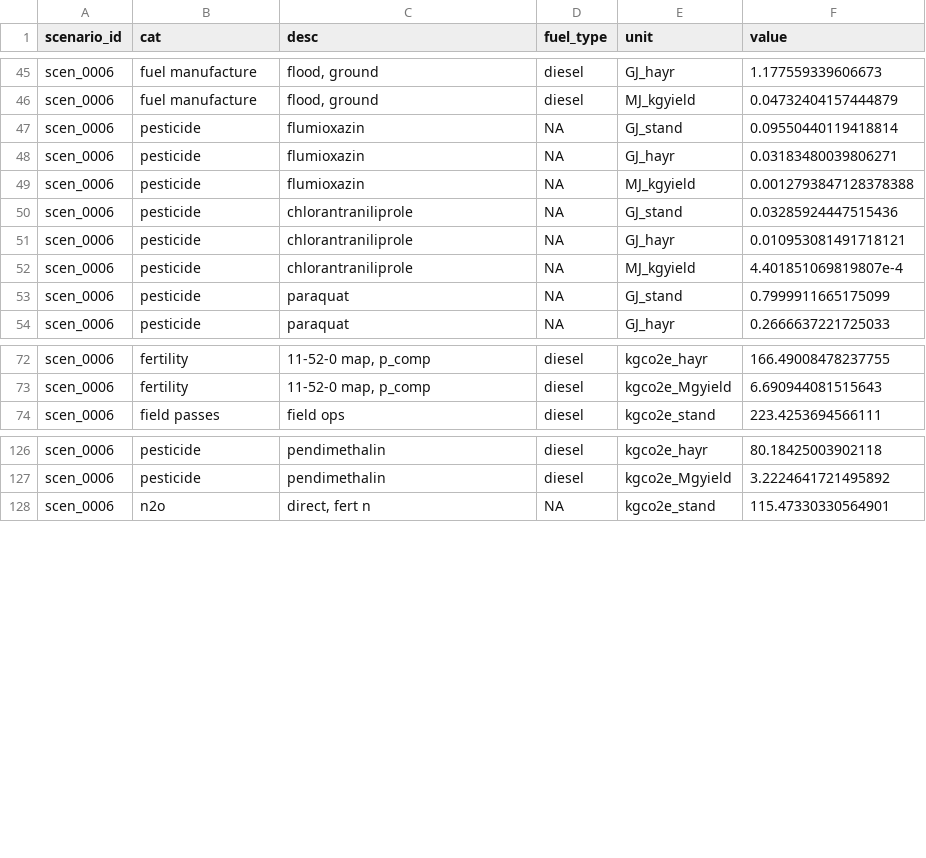
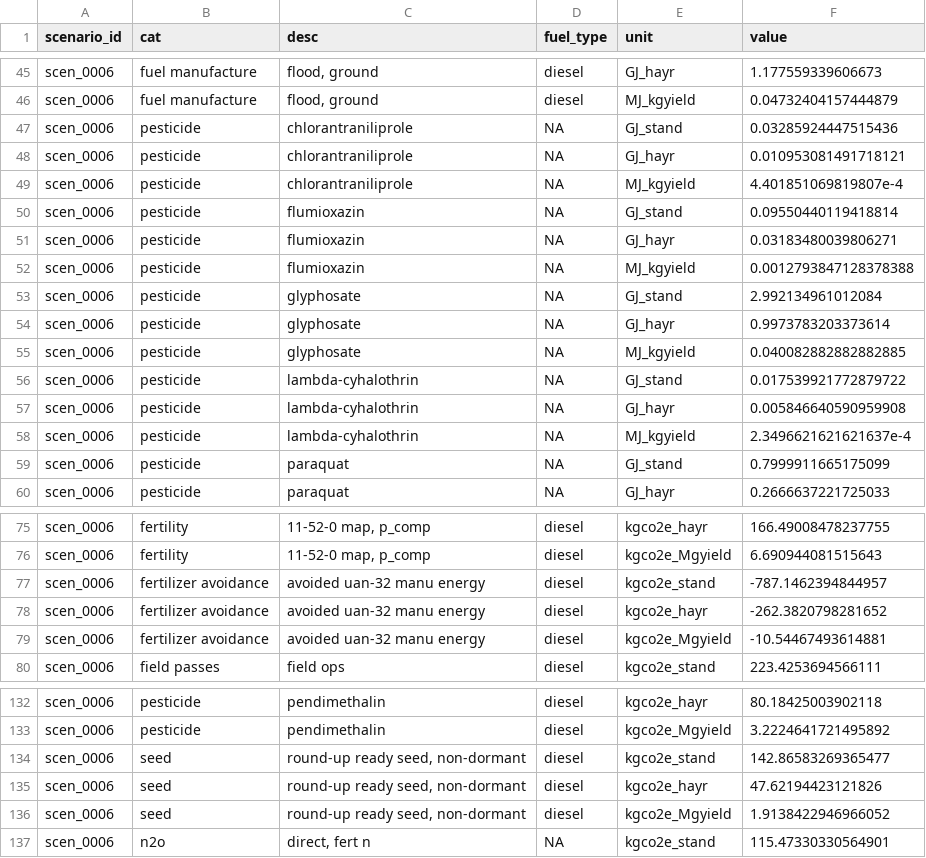
Before and after one commit to vanichols/alfalfa, a CSV file: R/data_out/scen_0006-res.csv, drawn as a sheet; only a part is shown, gaps mark what is left out; the diff covers the shown part only.

```diff
--- a/R/data_out/scen_0006-res.csv
+++ b/R/data_out/scen_0006-res.csv
@@ -46,2 +46,5 @@ scen_0006,fuel manufacture,"flood, ground",diesel,GJ_hayr,1.177559339606673
 scen_0006,fuel manufacture,"flood, ground",diesel,MJ_kgyield,0.04732404157444879
+scen_0006,pesticide,chlorantraniliprole,NA,GJ_stand,0.03285924447515436
+scen_0006,pesticide,chlorantraniliprole,NA,GJ_hayr,0.010953081491718121
+scen_0006,pesticide,chlorantraniliprole,NA,MJ_kgyield,4.401851069819807e-4
 scen_0006,pesticide,flumioxazin,NA,GJ_stand,0.09550440119418814
@@ -49,5 +52,8 @@ scen_0006,pesticide,flumioxazin,NA,GJ_hayr,0.03183480039806271
 scen_0006,pesticide,flumioxazin,NA,MJ_kgyield,0.0012793847128378388
-scen_0006,pesticide,chlorantraniliprole,NA,GJ_stand,0.03285924447515436
-scen_0006,pesticide,chlorantraniliprole,NA,GJ_hayr,0.010953081491718121
-scen_0006,pesticide,chlorantraniliprole,NA,MJ_kgyield,4.401851069819807e-4
+scen_0006,pesticide,glyphosate,NA,GJ_stand,2.992134961012084
+scen_0006,pesticide,glyphosate,NA,GJ_hayr,0.9973783203373614
+scen_0006,pesticide,glyphosate,NA,MJ_kgyield,0.040082882882882885
+scen_0006,pesticide,lambda-cyhalothrin,NA,GJ_stand,0.017539921772879722
+scen_0006,pesticide,lambda-cyhalothrin,NA,GJ_hayr,0.005846640590959908
+scen_0006,pesticide,lambda-cyhalothrin,NA,MJ_kgyield,2.3496621621621637e-4
 scen_0006,pesticide,paraquat,NA,GJ_stand,0.7999911665175099
@@ -73,2 +76,5 @@ scen_0006,fertility,"11-52-0 map, p_comp",diesel,kgco2e_hayr,166.49008478237755
 scen_0006,fertility,"11-52-0 map, p_comp",diesel,kgco2e_Mgyield,6.690944081515643
+scen_0006,fertilizer avoidance,avoided uan-32 manu energy,diesel,kgco2e_stand,-787.1462394844957
+scen_0006,fertilizer avoidance,avoided uan-32 manu energy,diesel,kgco2e_hayr,-262.3820798281652
+scen_0006,fertilizer avoidance,avoided uan-32 manu energy,diesel,kgco2e_Mgyield,-10.54467493614881
 scen_0006,field passes,field ops,diesel,kgco2e_stand,223.4253694566111
@@ -127,2 +133,5 @@ scen_0006,pesticide,pendimethalin,diesel,kgco2e_hayr,80.18425003902118
 scen_0006,pesticide,pendimethalin,diesel,kgco2e_Mgyield,3.2224641721495892
+scen_0006,seed,"round-up ready seed, non-dormant",diesel,kgco2e_stand,142.86583269365477
+scen_0006,seed,"round-up ready seed, non-dormant",diesel,kgco2e_hayr,47.62194423121826
+scen_0006,seed,"round-up ready seed, non-dormant",diesel,kgco2e_Mgyield,1.9138422946966052
 scen_0006,n2o,"direct, fert n",NA,kgco2e_stand,115.47330330564901
```
Also changed, not shown: 12 edited cells elsewhere in this file, R/data_out/scen_0001-res.csv, R/data_out/scen_0002-res.csv, 14 other files.
